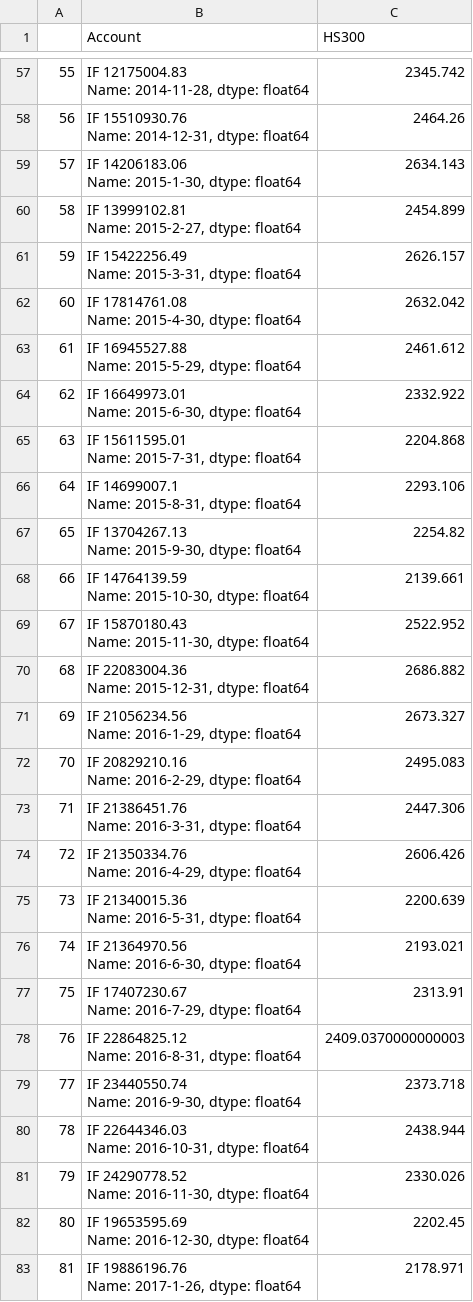
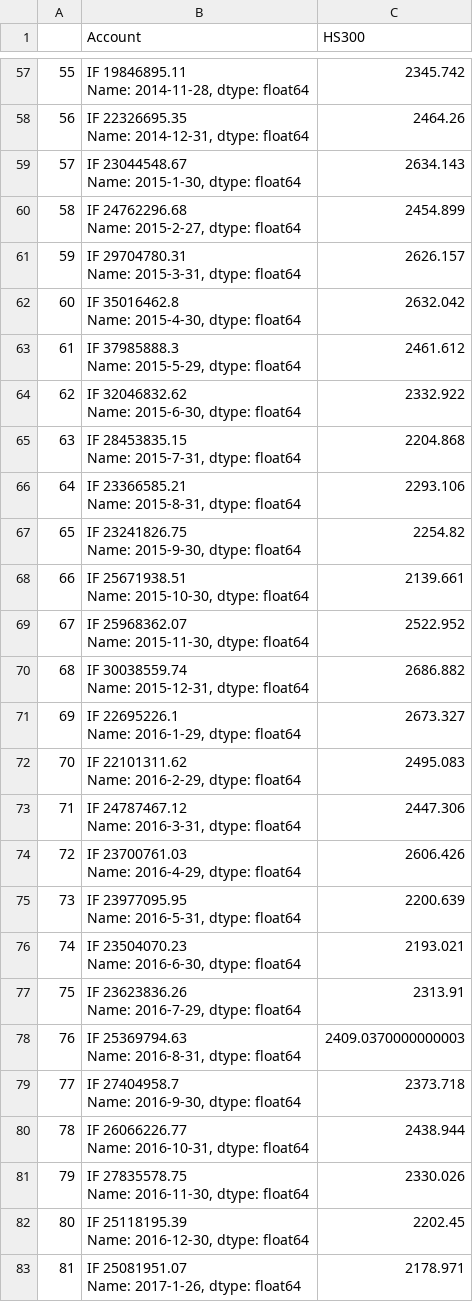
Before and after one commit to eswfin/RMWFactorAndBetaHedge, a CSV file: Output/performance.csv, drawn as a sheet; only a part is shown, gaps mark what is left out; ↵ is a line break in a cell; the diff covers the shown part only; the diff names each change by its address in the sheet, - before the commit and + after, or states it on an @@ line.

```diff
--- a/Output/performance.csv
+++ b/Output/performance.csv
-B57 (Account): IF 12175004.83 ↵ Name: 2014-11-28,…
+B57 (Account): IF 19846895.11 ↵ Name: 2014-11-28,…
-B58 (Account): IF 15510930.76 ↵ Name: 2014-12-31,…
+B58 (Account): IF 22326695.35 ↵ Name: 2014-12-31,…
-B59 (Account): IF 14206183.06 ↵ Name: 2015-1-30,…
+B59 (Account): IF 23044548.67 ↵ Name: 2015-1-30,…
-B60 (Account): IF 13999102.81 ↵ Name: 2015-2-27,…
+B60 (Account): IF 24762296.68 ↵ Name: 2015-2-27,…
-B61 (Account): IF 15422256.49 ↵ Name: 2015-3-31,…
+B61 (Account): IF 29704780.31 ↵ Name: 2015-3-31,…
-B62 (Account): IF 17814761.08 ↵ Name: 2015-4-30,…
+B62 (Account): IF 35016462.8 ↵ Name: 2015-4-30,…
-B63 (Account): IF 16945527.88 ↵ Name: 2015-5-29,…
+B63 (Account): IF 37985888.3 ↵ Name: 2015-5-29,…
-B64 (Account): IF 16649973.01 ↵ Name: 2015-6-30,…
+B64 (Account): IF 32046832.62 ↵ Name: 2015-6-30,…
-B65 (Account): IF 15611595.01 ↵ Name: 2015-7-31,…
+B65 (Account): IF 28453835.15 ↵ Name: 2015-7-31,…
-B66 (Account): IF 14699007.1 ↵ Name: 2015-8-31,…
+B66 (Account): IF 23366585.21 ↵ Name: 2015-8-31,…
-B67 (Account): IF 13704267.13 ↵ Name: 2015-9-30,…
+B67 (Account): IF 23241826.75 ↵ Name: 2015-9-30,…
-B68 (Account): IF 14764139.59 ↵ Name: 2015-10-30,…
+B68 (Account): IF 25671938.51 ↵ Name: 2015-10-30,…
-B69 (Account): IF 15870180.43 ↵ Name: 2015-11-30,…
+B69 (Account): IF 25968362.07 ↵ Name: 2015-11-30,…
-B70 (Account): IF 22083004.36 ↵ Name: 2015-12-31,…
+B70 (Account): IF 30038559.74 ↵ Name: 2015-12-31,…
-B71 (Account): IF 21056234.56 ↵ Name: 2016-1-29,…
+B71 (Account): IF 22695226.1 ↵ Name: 2016-1-29,…
-B72 (Account): IF 20829210.16 ↵ Name: 2016-2-29,…
+B72 (Account): IF 22101311.62 ↵ Name: 2016-2-29,…
-B73 (Account): IF 21386451.76 ↵ Name: 2016-3-31,…
+B73 (Account): IF 24787467.12 ↵ Name: 2016-3-31,…
-B74 (Account): IF 21350334.76 ↵ Name: 2016-4-29,…
+B74 (Account): IF 23700761.03 ↵ Name: 2016-4-29,…
-B75 (Account): IF 21340015.36 ↵ Name: 2016-5-31,…
+B75 (Account): IF 23977095.95 ↵ Name: 2016-5-31,…
-B76 (Account): IF 21364970.56 ↵ Name: 2016-6-30,…
+B76 (Account): IF 23504070.23 ↵ Name: 2016-6-30,…
-B77 (Account): IF 17407230.67 ↵ Name: 2016-7-29,…
+B77 (Account): IF 23623836.26 ↵ Name: 2016-7-29,…
-B78 (Account): IF 22864825.12 ↵ Name: 2016-8-31,…
+B78 (Account): IF 25369794.63 ↵ Name: 2016-8-31,…
-B79 (Account): IF 23440550.74 ↵ Name: 2016-9-30,…
+B79 (Account): IF 27404958.7 ↵ Name: 2016-9-30,…
-B80 (Account): IF 22644346.03 ↵ Name: 2016-10-31,…
+B80 (Account): IF 26066226.77 ↵ Name: 2016-10-31,…
-B81 (Account): IF 24290778.52 ↵ Name: 2016-11-30,…
+B81 (Account): IF 27835578.75 ↵ Name: 2016-11-30,…
-B82 (Account): IF 19653595.69 ↵ Name: 2016-12-30,…
+B82 (Account): IF 25118195.39 ↵ Name: 2016-12-30,…
-B83 (Account): IF 19886196.76 ↵ Name: 2017-1-26,…
+B83 (Account): IF 25081951.07 ↵ Name: 2017-1-26,…
```
Also changed, not shown: 95 edited cells elsewhere in this file, Output/netValue.csv, Output/return.csv, 2 other files.
